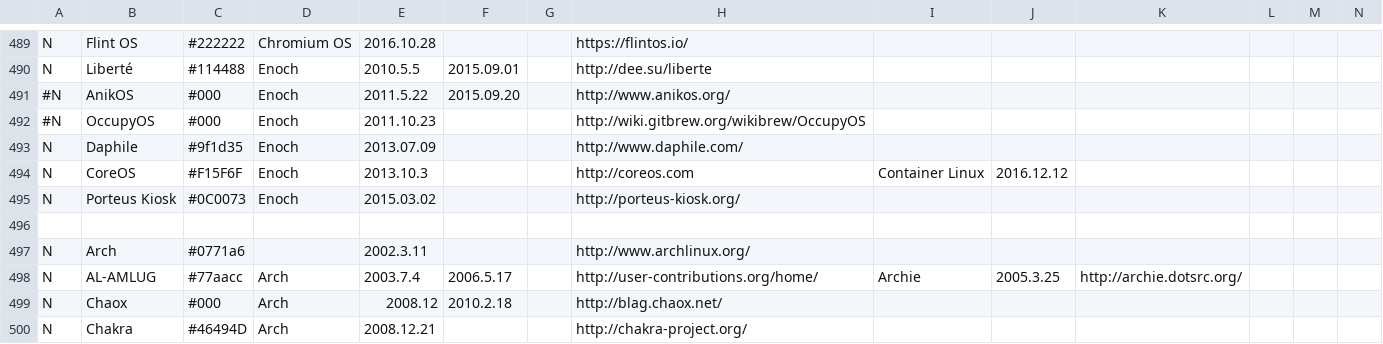
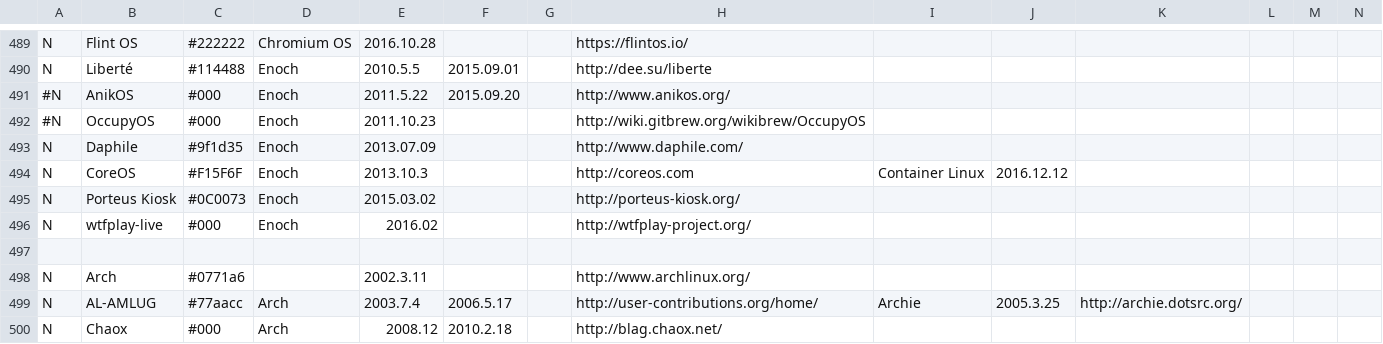
Before and after one commit to FabioLolix/LinuxTimeline, a CSV file: gldt.csv, drawn as a sheet; only a part is shown, gaps mark what is left out; the shorter side is filled out with more unchanged rows; rows hold the shown columns only; the diff names each change by its address in the sheet, - before the commit and + after, or states it on an @@ line.

Commit message:
Added wtfplay-live

```diff
--- a/gldt.csv
+++ b/gldt.csv
+row 496: N | wtfplay-live | #000 | Enoch | 2016.02 |  |  | http://wtfplay-project.org/
```
Also changed, not shown: 1 other file.
